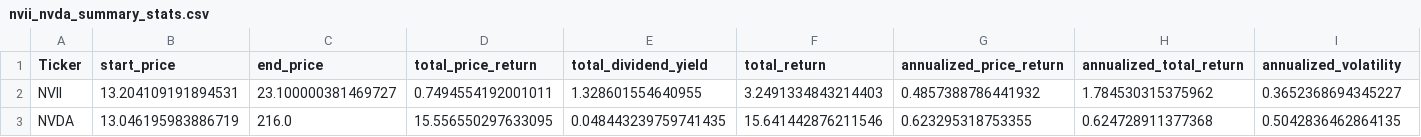
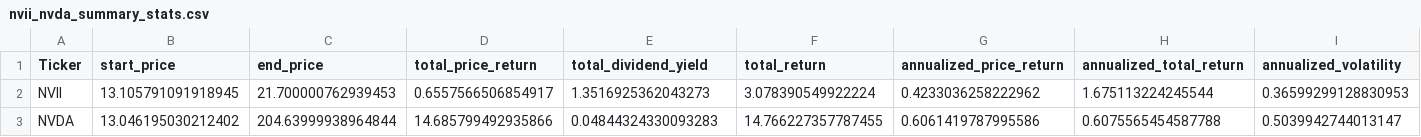
Before and after one commit to KAFKA2306/NVII, a CSV file: docs/nvii_nvda_summary_stats.csv, drawn as a sheet; only a part is shown; the diff covers the shown part only; the diff names each change by its address in the sheet, - before the commit and + after, or states it on an @@ line.

```diff
--- a/docs/nvii_nvda_summary_stats.csv
+++ b/docs/nvii_nvda_summary_stats.csv
-B2 (start_price): 13.204109191894531
+B2 (start_price): 13.105791091918945
-C2 (end_price): 23.100000381469727
+C2 (end_price): 21.700000762939453
-D2 (total_price_return): 0.7494554192001011
+D2 (total_price_return): 0.6557566506854917
-E2 (total_dividend_yield): 1.328601554640955
+E2 (total_dividend_yield): 1.3516925362043273
-F2 (total_return): 3.2491334843214403
+F2 (total_return): 3.078390549922224
-G2 (annualized_price_return): 0.4857388786441932
+G2 (annualized_price_return): 0.4233036258222962
-H2 (annualized_total_return): 1.784530315375962
+H2 (annualized_total_return): 1.675113224245544
-I2 (annualized_volatility): 0.3652368694345227
+I2 (annualized_volatility): 0.36599299128830953
-B3 (start_price): 13.046195983886719
+B3 (start_price): 13.046195030212402
-C3 (end_price): 216.0
+C3 (end_price): 204.63999938964844
-D3 (total_price_return): 15.556550297633095
+D3 (total_price_return): 14.685799492935866
-E3 (total_dividend_yield): 0.048443239759741435
+E3 (total_dividend_yield): 0.04844324330093283
-F3 (total_return): 15.641442876211546
+F3 (total_return): 14.766227357787455
-G3 (annualized_price_return): 0.623295318753355
+G3 (annualized_price_return): 0.6061419787995586
-H3 (annualized_total_return): 0.624728911377368
+H3 (annualized_total_return): 0.6075565454587788
-I3 (annualized_volatility): 0.5042836462864135
+I3 (annualized_volatility): 0.5039942744013147
```
Also changed, not shown: 9 edited cells elsewhere in this file, docs/nvda_detailed_data.csv, docs/nvii_detailed_analysis.csv, 15 other files.
